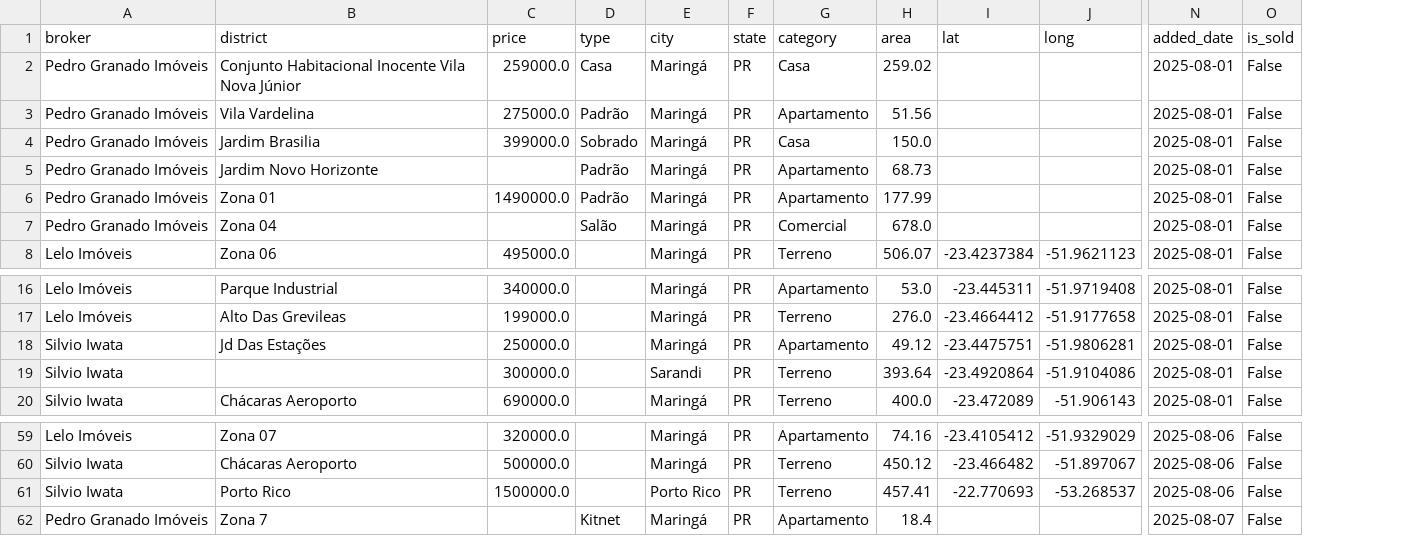
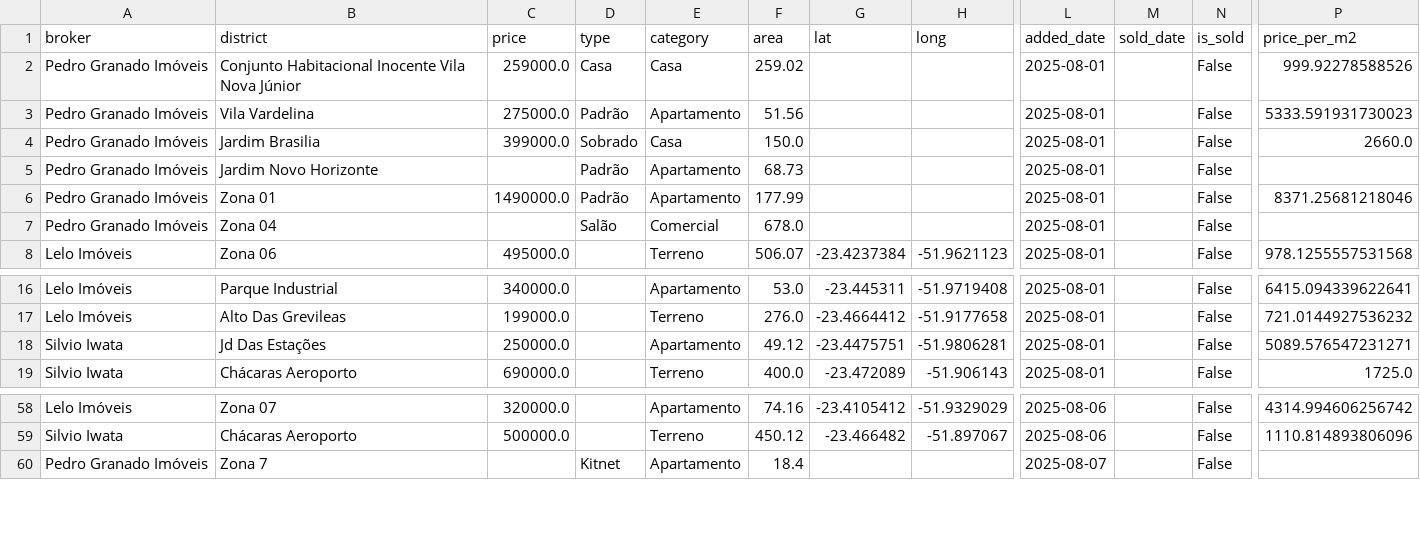
Before and after one commit to joaopaivaa/Maringa-Housing-Prices, a CSV file: gold/Properties_gold.csv, drawn as a sheet; only a part is shown, gaps mark what is left out; removed rows and columns are numbered as before the commit, all else as after; rows hold the shown columns only; the diff names each change by its address in the sheet, - before the commit and + after, or states it on an @@ line.

Commit message:
update filter and data cleaning

```diff
--- a/gold/Properties_gold.csv
+++ b/gold/Properties_gold.csv
-column E (city), rows 2-8: all Maringá; rows 16-18: all Maringá; row 20: Maringá; rows 59-60: Maringá | Maringá; row 62: Maringá
-column F (state), rows 2-8: all PR; rows 16-18: all PR; row 20: PR; rows 59-60: PR | PR; row 62: PR
+column M (sold_date), empty
+column P (price_per_m2), rows 2-8: 999.92278588526 | 5333.591931730023 | 2660.0 |  | 8371.25681218046 |  | 978.1255557531568; rows 16-19: 6415.094339622641 | 721.0144927536232 | 5089.576547231271 | 1725.0; rows 58-59: 4314.994606256742 | 1110.814893806096
-row 19: Silvio Iwata |  | 300000.0 |  | Sarandi | PR | Terreno | 393.64 | -23.4920864 | -51.9104086 | 2025-08-01 | False
-row 61: Silvio Iwata | Porto Rico | 1500000.0 |  | Porto Rico | PR | Terreno | 457.41 | -22.770693 | -53.268537 | 2025-08-06 | False
```
Also changed, not shown: 3 other files.
